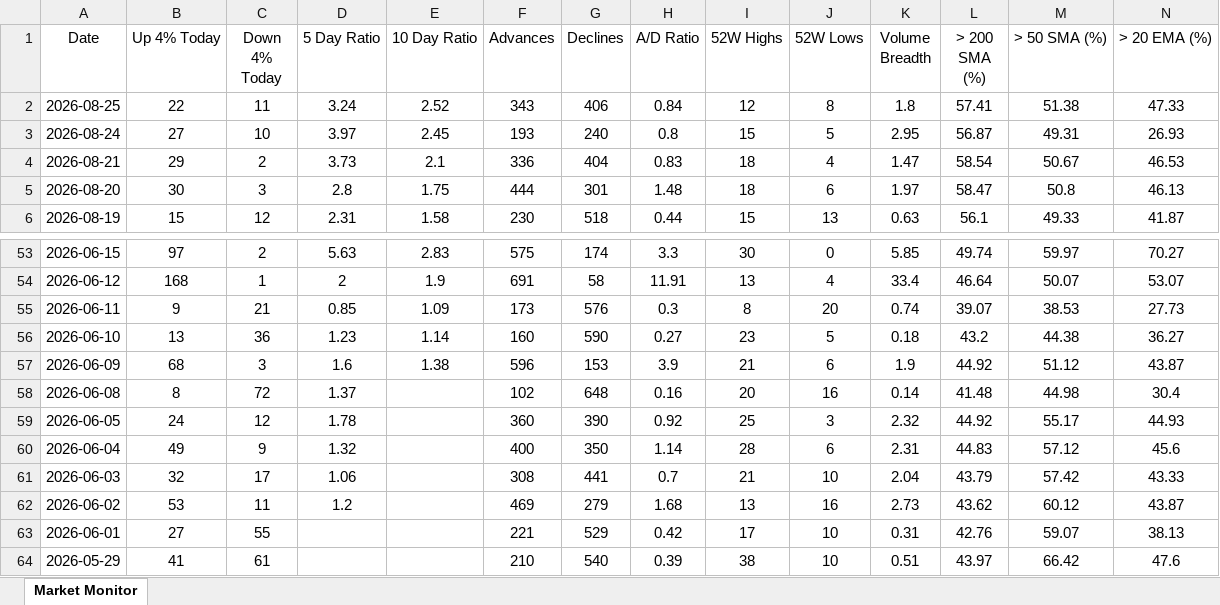
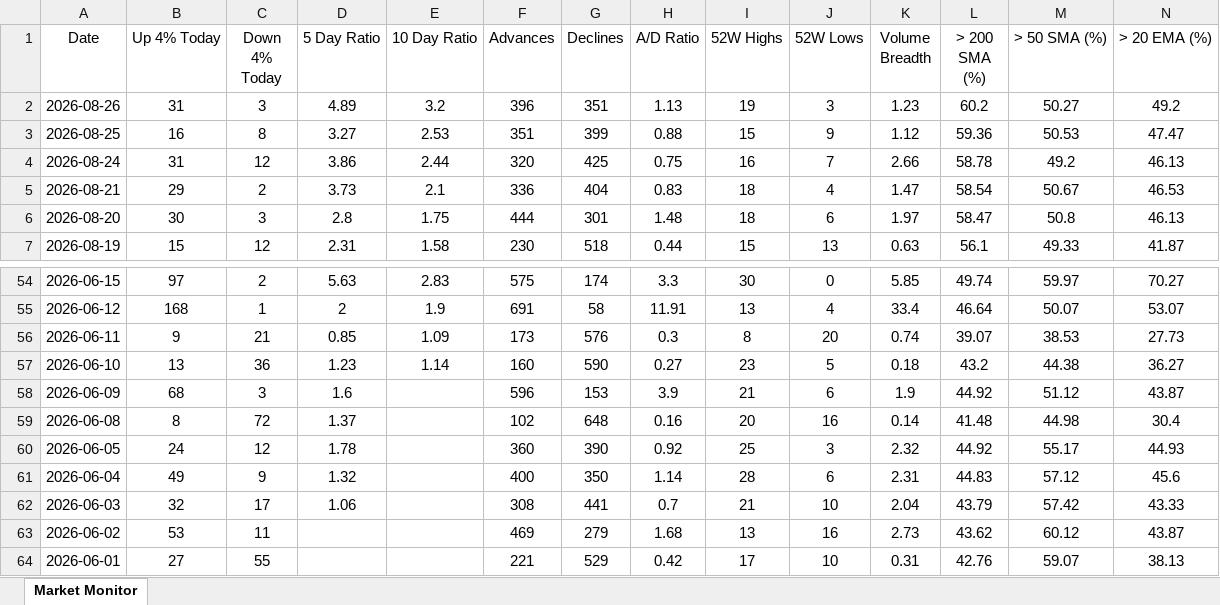
Before and after one commit to chethanshivaraju94-netizen/nse-market-monitor, an Excel workbook: NSE_Market_Monitor.xlsx, sheet Market Monitor, drawn as a sheet; only a part is shown, gaps mark what is left out; the shorter side is filled out with more unchanged rows; values as stored, in another font and other column widths than the file's, no borders; conditional formats not drawn; addresses are those after the commit; rows hold the shown columns only; the diff covers the shown part only; the diff names each change by its address in the sheet, - before the commit and + after, or states it on an @@ line.

```diff
--- a/NSE_Market_Monitor.xlsx (sheet Market Monitor)
+++ b/NSE_Market_Monitor.xlsx (sheet Market Monitor)
+row 2: 2026-08-26 | 31 | 3 | 4.89 | 3.2 | 396 | 351 | 1.13 | 19 | 3 | 1.23 | 60.2 | 50.27 | 49.2
-B3 (Up 4% Today): 22
+B3 (Up 4% Today): 16
-C3 (Down 4% Today): 11
+C3 (Down 4% Today): 8
-D3 (5 Day Ratio): 3.24
+D3 (5 Day Ratio): 3.27
-E3 (10 Day Ratio): 2.52
+E3 (10 Day Ratio): 2.53
-F3 (Advances): 343
+F3 (Advances): 351
-G3 (Declines): 406
+G3 (Declines): 399
-H3 (A/D Ratio): 0.84
+H3 (A/D Ratio): 0.88
-I3 (52W Highs): 12
+I3 (52W Highs): 15
-J3 (52W Lows): 8
+J3 (52W Lows): 9
-K3 (Volume Breadth): 1.8
+K3 (Volume Breadth): 1.12
-L3 (> 200 SMA (%)): 57.41
+L3 (> 200 SMA (%)): 59.36
-M3 (> 50 SMA (%)): 51.38
+M3 (> 50 SMA (%)): 50.53
-N3 (> 20 EMA (%)): 47.33
+N3 (> 20 EMA (%)): 47.47
-B4 (Up 4% Today): 27
+B4 (Up 4% Today): 31
-C4 (Down 4% Today): 10
+C4 (Down 4% Today): 12
-D4 (5 Day Ratio): 3.97
+D4 (5 Day Ratio): 3.86
-E4 (10 Day Ratio): 2.45
+E4 (10 Day Ratio): 2.44
-F4 (Advances): 193
+F4 (Advances): 320
-G4 (Declines): 240
+G4 (Declines): 425
-H4 (A/D Ratio): 0.8
+H4 (A/D Ratio): 0.75
-I4 (52W Highs): 15
+I4 (52W Highs): 16
-J4 (52W Lows): 5
+J4 (52W Lows): 7
-K4 (Volume Breadth): 2.95
+K4 (Volume Breadth): 2.66
-L4 (> 200 SMA (%)): 56.87
+L4 (> 200 SMA (%)): 58.78
-M4 (> 50 SMA (%)): 49.31
+M4 (> 50 SMA (%)): 49.2
-N4 (> 20 EMA (%)): 26.93
+N4 (> 20 EMA (%)): 46.13
-E58 (10 Day Ratio): 1.38
+E58 (10 Day Ratio): (empty)
-D63 (5 Day Ratio): 1.2
+D63 (5 Day Ratio): (empty)
```
Also changed, not shown: 2 edited cells elsewhere in this sheet, NSE_Sector_Monitor.xlsx.
